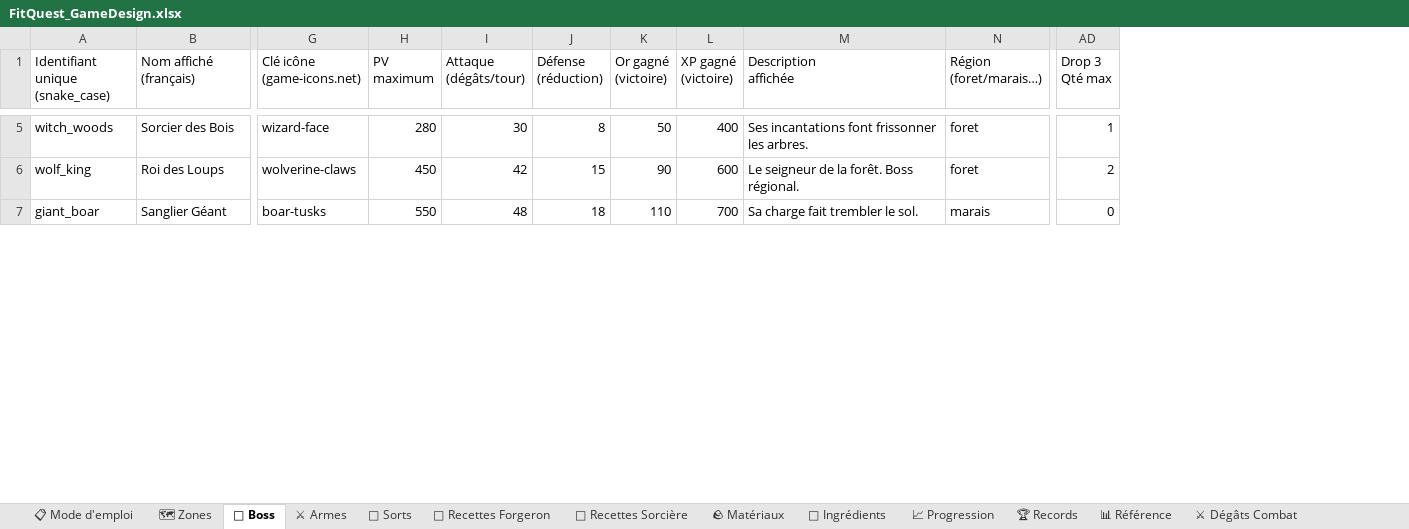
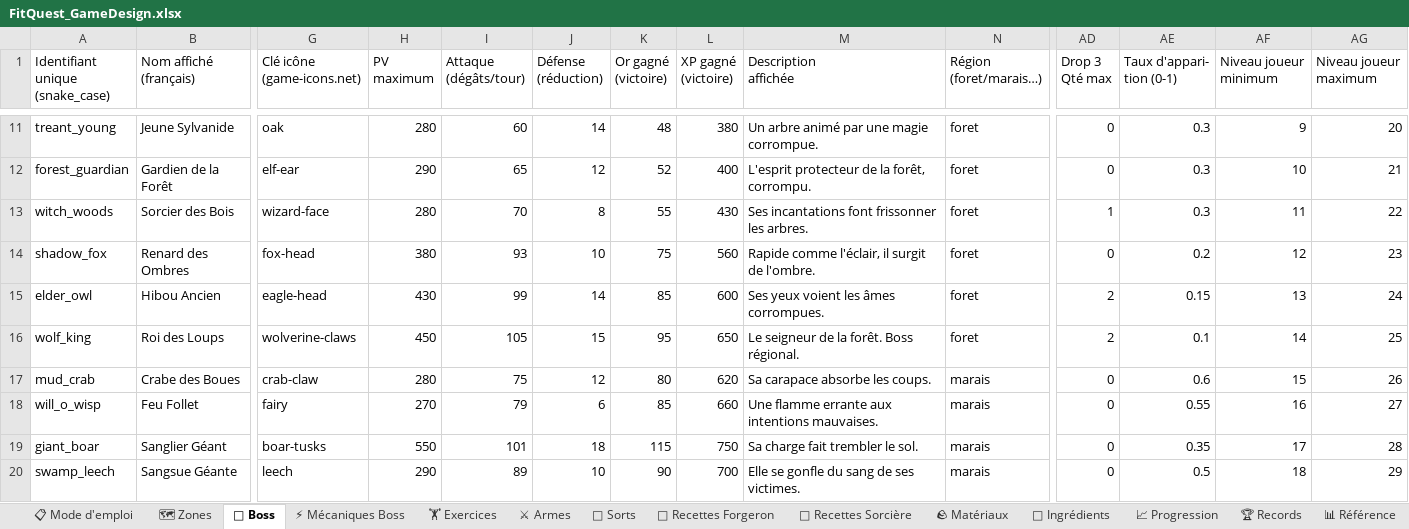
Before and after one commit to OmniClad/FitQuest, an Excel workbook: FitQuest_GameDesign.xlsx, sheet 👾 Boss, drawn as a sheet; only a part is shown, gaps mark what is left out; values as stored, in another font and other column widths than the file's, no cell formats; addresses are those after the commit; rows hold the shown columns only; the diff covers the shown part only; the diff names each change by its address in the sheet, - before the commit and + after, or states it on an @@ line.

```diff
--- a/FitQuest_GameDesign.xlsx (sheet 👾 Boss)
+++ b/FitQuest_GameDesign.xlsx (sheet 👾 Boss)
+sheet tab: ⚡ Mécaniques Boss
+sheet tab: 🏋 Exercices
+column AE (Taux d'appari- tion (0-1)), row 13: 0.3; row 16: 0.1; row 19: 0.35
+column AF (Niveau joueur minimum), row 13: 11; row 16: 14; row 19: 17
+column AG (Niveau joueur maximum), row 13: 22; row 16: 25; row 19: 28
+row 11: treant_young | Jeune Sylvanide | oak | 280 | 60 | 14 | 48 | 380 | Un arbre animé par une magie corrompue. | foret | 0 | 0.3 | 9 | 20
+row 12: forest_guardian | Gardien de la Forêt | elf-ear | 290 | 65 | 12 | 52 | 400 | L'esprit protecteur de la forêt, corrompu. | foret | 0 | 0.3 | 10 | 21
-I13 (Attaque (dégâts/tour)): 30
+I13 (Attaque (dégâts/tour)): 70
-K13 (Or gagné (victoire)): 50
+K13 (Or gagné (victoire)): 55
-L13 (XP gagné (victoire)): 400
+L13 (XP gagné (victoire)): 430
+row 14: shadow_fox | Renard des Ombres | fox-head | 380 | 93 | 10 | 75 | 560 | Rapide comme l'éclair, il surgit de l'ombre. | foret | 0 | 0.2 | 12 | 23
+row 15: elder_owl | Hibou Ancien | eagle-head | 430 | 99 | 14 | 85 | 600 | Ses yeux voient les âmes corrompues. | foret | 2 | 0.15 | 13 | 24
-I16 (Attaque (dégâts/tour)): 42
+I16 (Attaque (dégâts/tour)): 105
-K16 (Or gagné (victoire)): 90
+K16 (Or gagné (victoire)): 95
-L16 (XP gagné (victoire)): 600
+L16 (XP gagné (victoire)): 650
+row 17: mud_crab | Crabe des Boues | crab-claw | 280 | 75 | 12 | 80 | 620 | Sa carapace absorbe les coups. | marais | 0 | 0.6 | 15 | 26
+row 18: will_o_wisp | Feu Follet | fairy | 270 | 79 | 6 | 85 | 660 | Une flamme errante aux intentions mauvaises. | marais | 0 | 0.55 | 16 | 27
-I19 (Attaque (dégâts/tour)): 48
+I19 (Attaque (dégâts/tour)): 101
-K19 (Or gagné (victoire)): 110
+K19 (Or gagné (victoire)): 115
-L19 (XP gagné (victoire)): 700
+L19 (XP gagné (victoire)): 750
+row 20: swamp_leech | Sangsue Géante | leech | 290 | 89 | 10 | 90 | 700 | Elle se gonfle du sang de ses victimes. | marais | 0 | 0.5 | 18 | 29
```
Also changed, not shown: 29 added rows and 16 edited cells elsewhere in this sheet, sheet ⚔ Armes, sheet 📈 Progression, sheet 🔮 Sorts, sheet 🪨 Matériaux, sheet 🌿 Ingrédients, other sheet tabs, cell formats, 21 other files.
